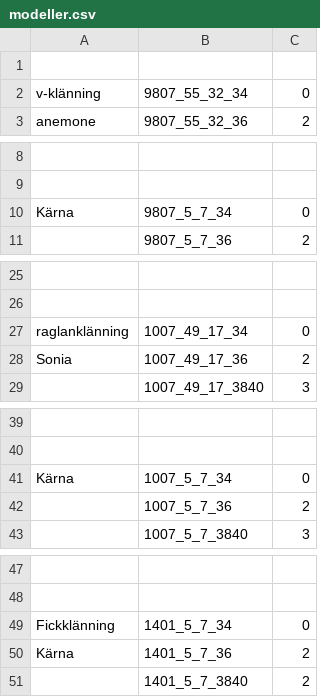
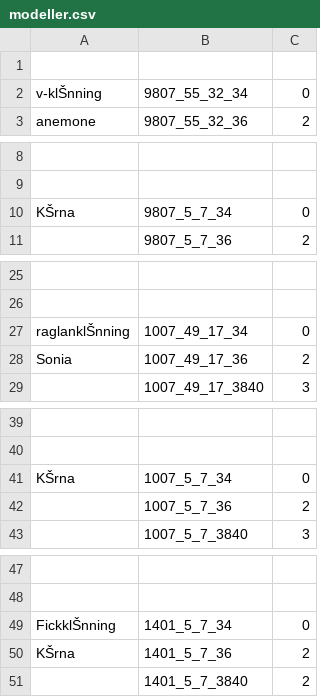
Before and after one commit to palletorsson/vb, a CSV file: vamlingbolaget/modeller.csv, drawn as a sheet; only a part is shown, gaps mark what is left out; the diff covers the shown part only; the diff names each change by its address in the sheet, - before the commit and + after, or states it on an @@ line.

Commit message:
Update modeller.csv

```diff
--- a/vamlingbolaget/modeller.csv
+++ b/vamlingbolaget/modeller.csv
-A2: v-klänning
+A2: v-klŠnning
-A10: Kärna
+A10: KŠrna
-A27: raglanklänning
+A27: raglanklŠnning
-A41: Kärna
+A41: KŠrna
-A49: Fickklänning
+A49: FickklŠnning
-A50: Kärna
+A50: KŠrna
```
Also changed, not shown: 15 edited cells elsewhere in this file.
